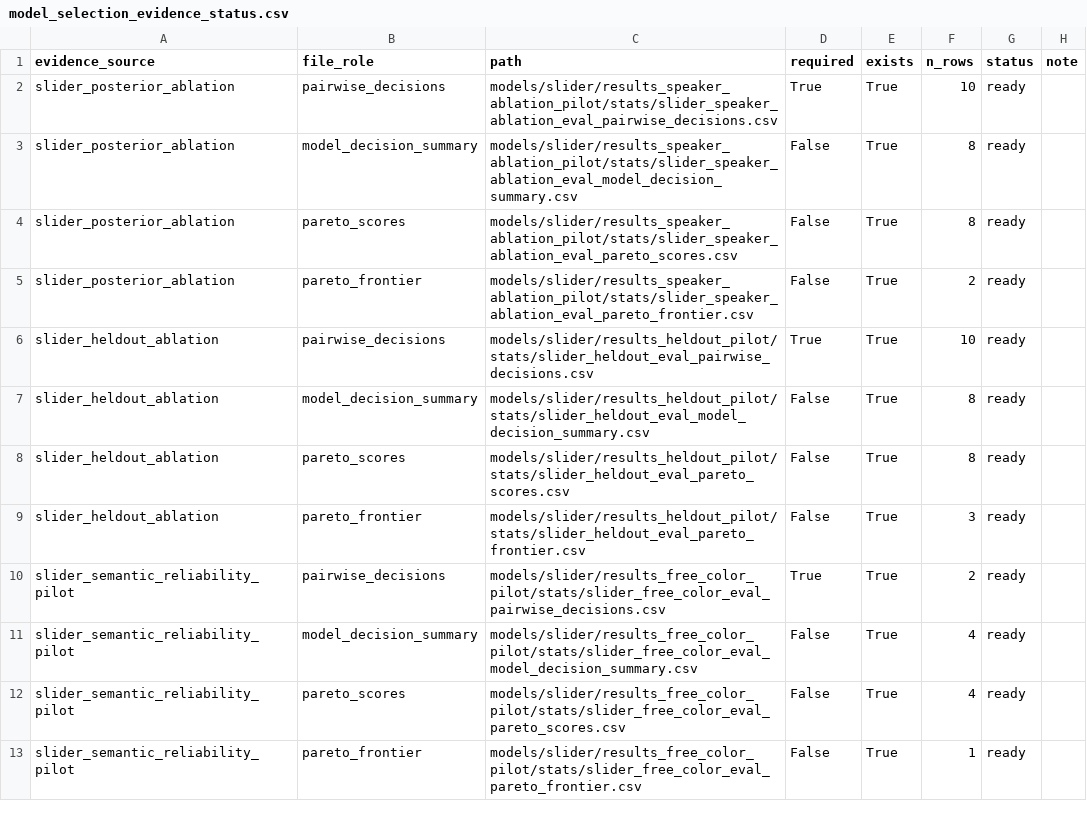
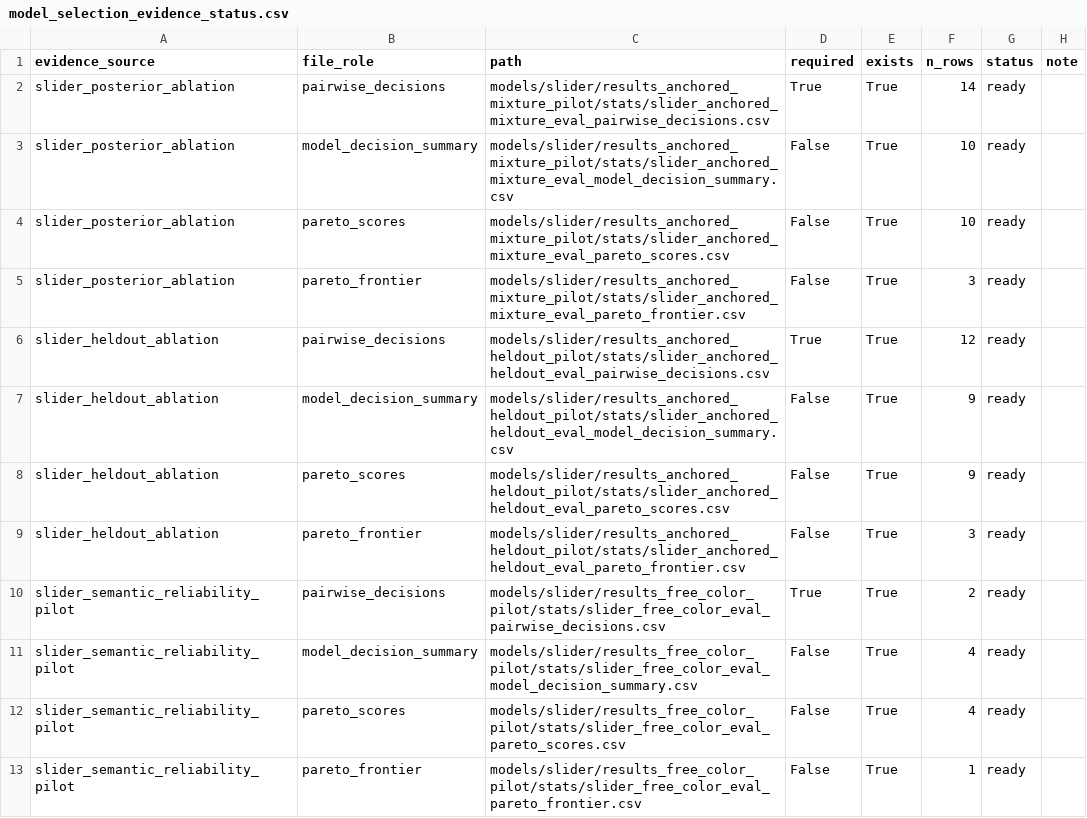
Before and after one commit to HeningWang/numpyro_adjective_modelling, a CSV file: analysis/results_model_selection/stats/model_selection_evidence_status.csv, drawn as a sheet; only a part is shown.

```diff
--- a/analysis/results_model_selection/stats/model_selection_evidence_status.csv
+++ b/analysis/results_model_selection/stats/model_selection_evidence_status.csv
@@ -1,10 +1,10 @@
 evidence_source,file_role,path,required,exists,n_rows,status,note
-slider_posterior_ablation,pairwise_decisions,models/slider/results_speaker_ablation_pilot/stats/slider_speaker_ablation_eval_pairwise_decisions.csv,True,True,10,ready,
-slider_posterior_ablation,model_decision_summary,models/slider/results_speaker_ablation_pilot/stats/slider_speaker_ablation_eval_model_decision_summary.csv,False,True,8,ready,
-slider_posterior_ablation,pareto_scores,models/slider/results_speaker_ablation_pilot/stats/slider_speaker_ablation_eval_pareto_scores.csv,False,True,8,ready,
-slider_posterior_ablation,pareto_frontier,models/slider/results_speaker_ablation_pilot/stats/slider_speaker_ablation_eval_pareto_frontier.csv,False,True,2,ready,
-slider_heldout_ablation,pairwise_decisions,models/slider/results_heldout_pilot/stats/slider_heldout_eval_pairwise_decisions.csv,True,True,10,ready,
-slider_heldout_ablation,model_decision_summary,models/slider/results_heldout_pilot/stats/slider_heldout_eval_model_decision_summary.csv,False,True,8,ready,
-slider_heldout_ablation,pareto_scores,models/slider/results_heldout_pilot/stats/slider_heldout_eval_pareto_scores.csv,False,True,8,ready,
-slider_heldout_ablation,pareto_frontier,models/slider/results_heldout_pilot/stats/slider_heldout_eval_pareto_frontier.csv,False,True,3,ready,
+slider_posterior_ablation,pairwise_decisions,models/slider/results_anchored_mixture_pilot/stats/slider_anchored_mixture_eval_pairwise_decisions.csv,True,True,14,ready,
+slider_posterior_ablation,model_decision_summary,models/slider/results_anchored_mixture_pilot/stats/slider_anchored_mixture_eval_model_decision_summary.csv,False,True,10,ready,
+slider_posterior_ablation,pareto_scores,models/slider/results_anchored_mixture_pilot/stats/slider_anchored_mixture_eval_pareto_scores.csv,False,True,10,ready,
+slider_posterior_ablation,pareto_frontier,models/slider/results_anchored_mixture_pilot/stats/slider_anchored_mixture_eval_pareto_frontier.csv,False,True,3,ready,
+slider_heldout_ablation,pairwise_decisions,models/slider/results_anchored_heldout_pilot/stats/slider_anchored_heldout_eval_pairwise_decisions.csv,True,True,12,ready,
+slider_heldout_ablation,model_decision_summary,models/slider/results_anchored_heldout_pilot/stats/slider_anchored_heldout_eval_model_decision_summary.csv,False,True,9,ready,
+slider_heldout_ablation,pareto_scores,models/slider/results_anchored_heldout_pilot/stats/slider_anchored_heldout_eval_pareto_scores.csv,False,True,9,ready,
+slider_heldout_ablation,pareto_frontier,models/slider/results_anchored_heldout_pilot/stats/slider_anchored_heldout_eval_pareto_frontier.csv,False,True,3,ready,
 slider_semantic_reliability_pilot,pairwise_decisions,models/slider/results_free_color_pilot/stats/slider_free_color_eval_pairwise_decisions.csv,True,True,2,ready,
```
Also changed, not shown: analysis/results_model_selection/stats/model_selection_candidate_scores.csv, analysis/results_model_selection/stats/model_selection_stage_decisions.csv, 23 other files.
